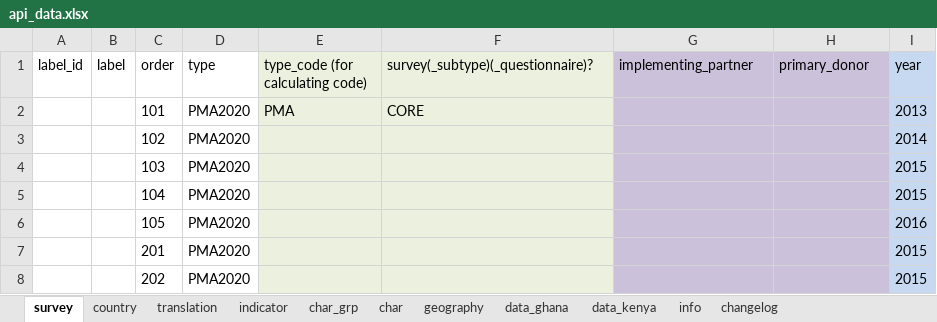
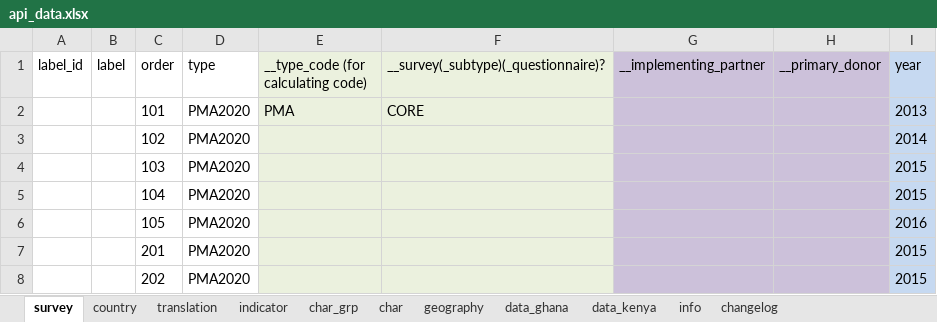
Before and after one commit to PMA-2020/pma-api, an Excel workbook: data/api_data.xlsx, sheet survey, drawn as a sheet; only a part is shown; values as stored, in another font and other column widths than the file's, no borders; the diff names each change by its address in the sheet, - before the commit and + after, or states it on an @@ line.

```diff
--- a/data/api_data.xlsx (sheet survey)
+++ b/data/api_data.xlsx (sheet survey)
-E1: type_code (for calculating code)
+E1: __type_code (for calculating code)
-F1: survey(_subtype)(_questionnaire)?
+F1: __survey(_subtype)(_questionnaire)?
-G1: implementing_partner
+G1: __implementing_partner
-H1: primary_donor
+H1: __primary_donor
```
Also changed, not shown: sheet info, sheet changelog.
